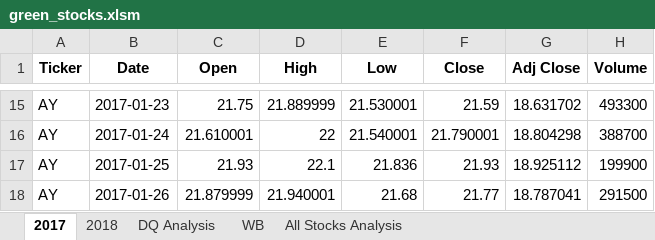
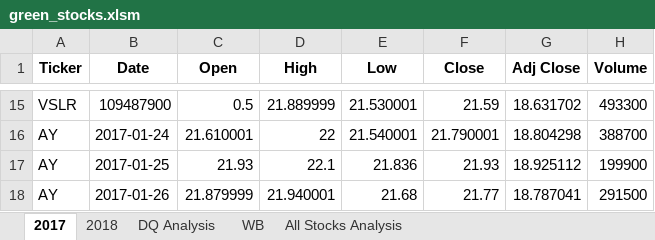
Before and after one commit to OneilAnderson/stocks-analysis, an Excel workbook: green_stocks.xlsm, sheet 2017, drawn as a sheet; only a part is shown, gaps mark what is left out; values as stored, in another font and other column widths than the file's, no borders; the diff covers the shown part only; the diff names each change by its address in the sheet, - before the commit and + after, or states it on an @@ line.

```diff
--- a/green_stocks.xlsm (sheet 2017)
+++ b/green_stocks.xlsm (sheet 2017)
-A15 (Ticker): AY
+A15 (Ticker): VSLR
-B15 (Date): 2017-01-23
+B15 (Date): 109487900
-C15 (Open): 21.75
+C15 (Open): 0.5
```
Also changed, not shown: 32 edited cells elsewhere in this sheet, sheet 2018, sheet All Stocks Analysis, charts or pictures.
